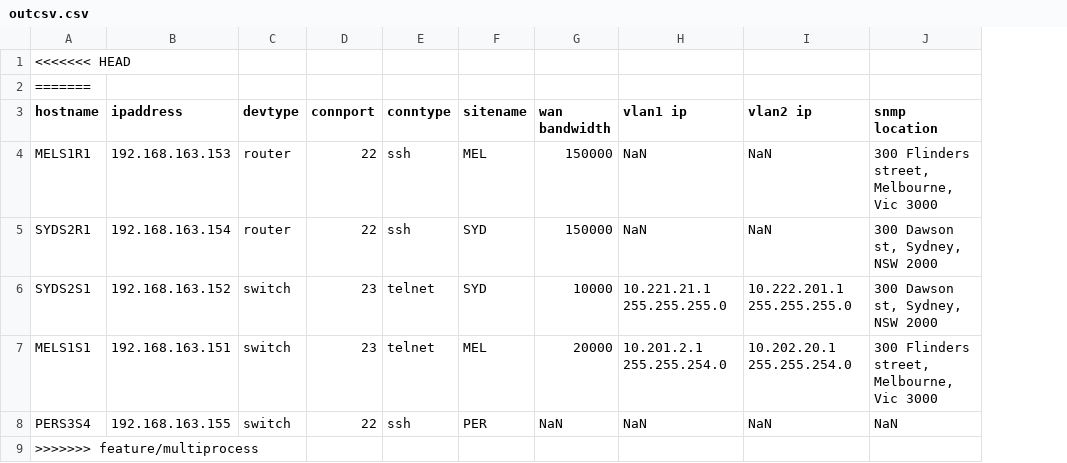
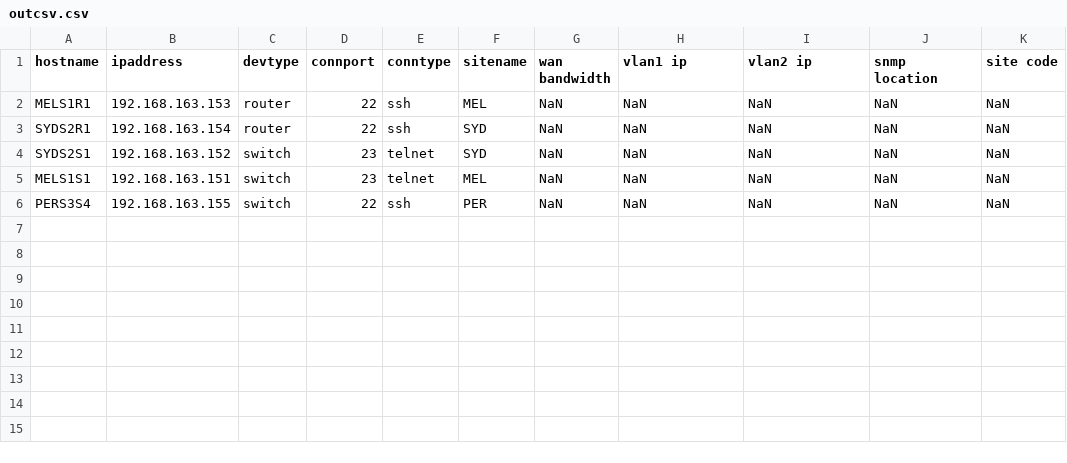
Before and after one commit to netresearchdevops/netinfomiko, a CSV file: outcsv.csv, drawn as a sheet; removed rows and columns are numbered as before the commit, all else as after; the diff names each change by its address in the sheet, - before the commit and + after, or states it on an @@ line.

```diff
--- a/outcsv.csv
+++ b/outcsv.csv
+column K (site code), rows 2-6: all NaN
-row 1: <<<<<<< HEAD
-row 2: =======
-G2:G3 (wan bandwidth): 150000
+G2:G3 (wan bandwidth): NaN
-J2 (snmp location): 300 Flinders street, Melbourne, Vic 3000
+J2 (snmp location): NaN
-J3:J4 (snmp location): 300 Dawson st, Sydney, NSW 2000
+J3:J4 (snmp location): NaN
-G4 (wan bandwidth): 10000
+G4 (wan bandwidth): NaN
-H4 (vlan1 ip): 10.221.21.1 255.255.255.0
+H4 (vlan1 ip): NaN
-I4 (vlan2 ip): 10.222.201.1 255.255.255.0
+I4 (vlan2 ip): NaN
-G5 (wan bandwidth): 20000
+G5 (wan bandwidth): NaN
-H5 (vlan1 ip): 10.201.2.1 255.255.254.0
+H5 (vlan1 ip): NaN
-I5 (vlan2 ip): 10.202.20.1 255.255.254.0
+I5 (vlan2 ip): NaN
-J5 (snmp location): 300 Flinders street, Melbourne, Vic 3000
+J5 (snmp location): NaN
-row 9: >>>>>>> feature/multiprocess
```
Also changed, not shown: 1 other file.
